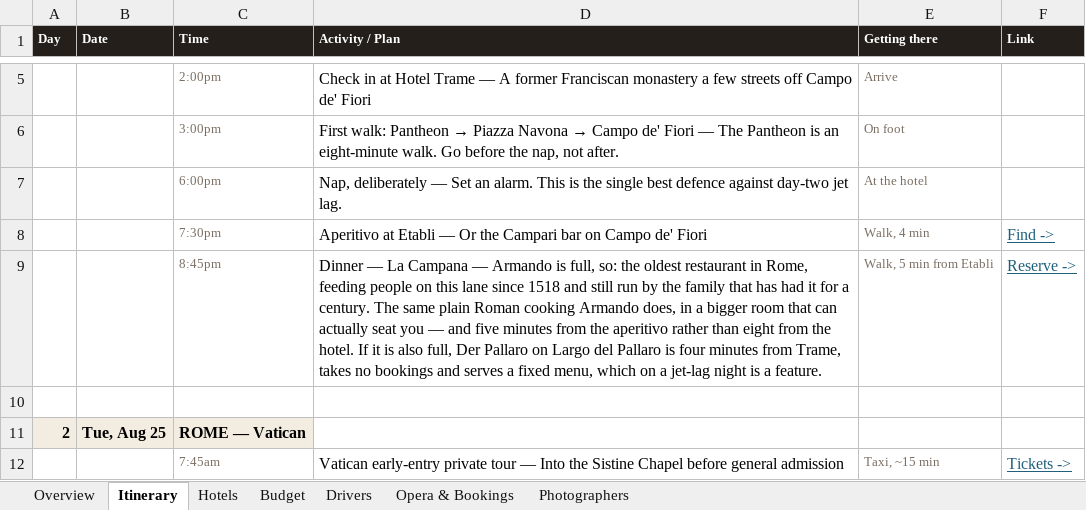
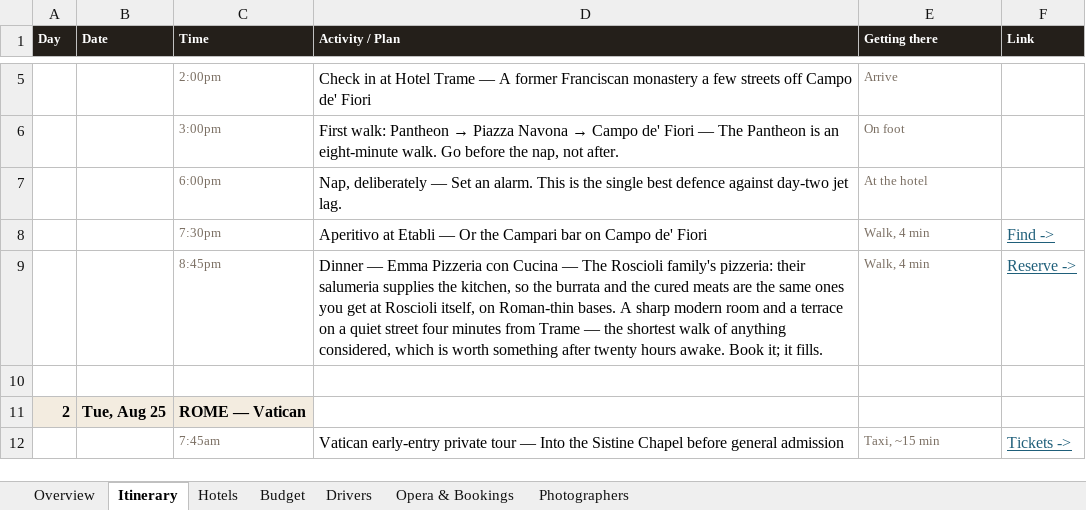
Before and after one commit to JunxuanH/trip-planner, an Excel workbook: italy-2026/dist/Italy 2026 (revised).xlsx, sheet Itinerary, drawn as a sheet; only a part is shown, gaps mark what is left out; values as stored, in another font and other column widths than the file's, no borders; the diff names each change by its address in the sheet, - before the commit and + after, or states it on an @@ line.

```diff
--- a/italy-2026/dist/Italy 2026 (revised).xlsx (sheet Itinerary)
+++ b/italy-2026/dist/Italy 2026 (revised).xlsx (sheet Itinerary)
-D9 (Activity / Plan): Dinner — La Campana — Armando is full, so: the oldest restaurant in Rome, feeding people on this lane since 1518 and still run by the family that has had it for a century. The same plain Roman cooking Armando does, in a bigger room that can actually seat you — and five minutes from the aperitivo rather than eight from the hotel. If it is also full, Der Pallaro on Largo del Pallaro is four minutes from Trame, takes no bookings and serves a fixed menu, which on a jet-lag night is a feature.
+D9 (Activity / Plan): Dinner — Emma Pizzeria con Cucina — The Roscioli family's pizzeria: their salumeria supplies the kitchen, so the burrata and the cured meats are the same ones you get at Roscioli itself, on Roman-thin bases. A sharp modern room and a terrace on a quiet street four minutes from Trame — the shortest walk of anything considered, which is worth something after twenty hours awake. Book it; it fills.
-E9 (Getting there): Walk, 5 min from Etabli
+E9 (Getting there): Walk, 4 min
```
Also changed, not shown: sheet Opera & Bookings, 3 other files.
